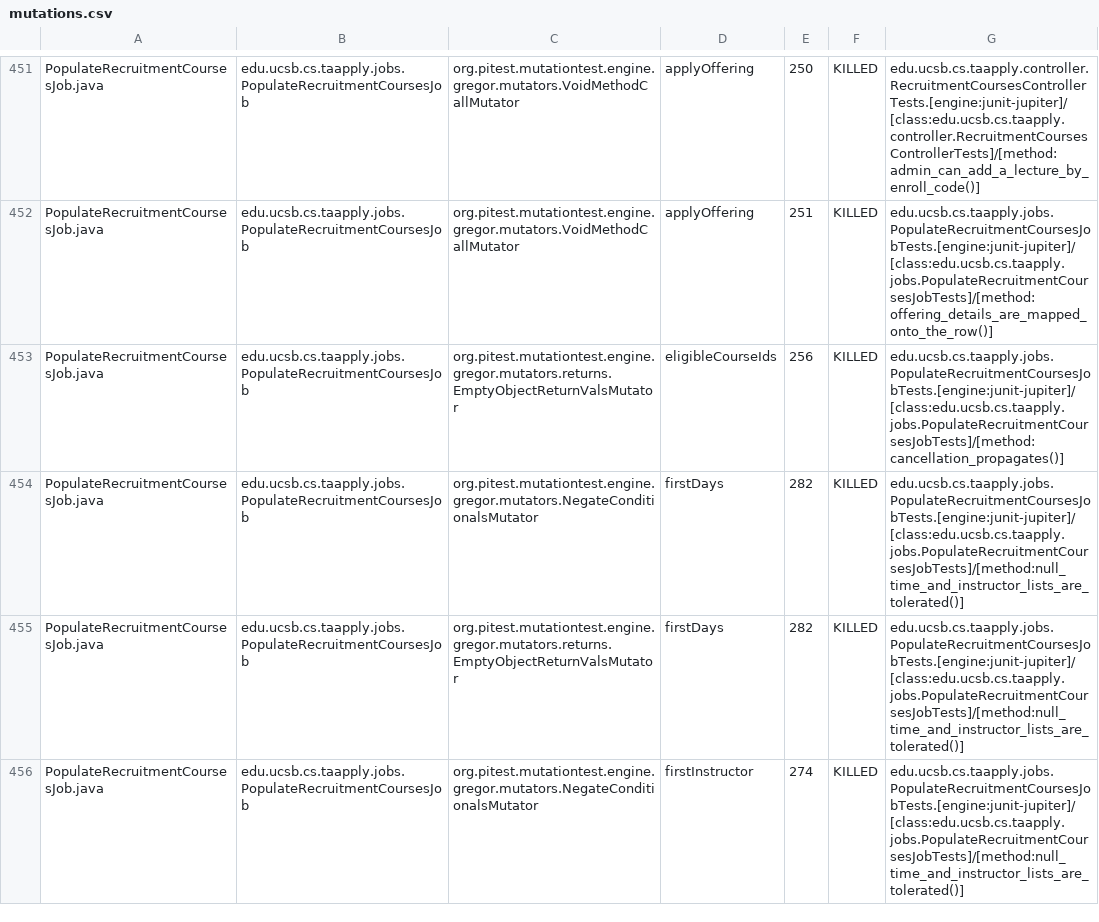
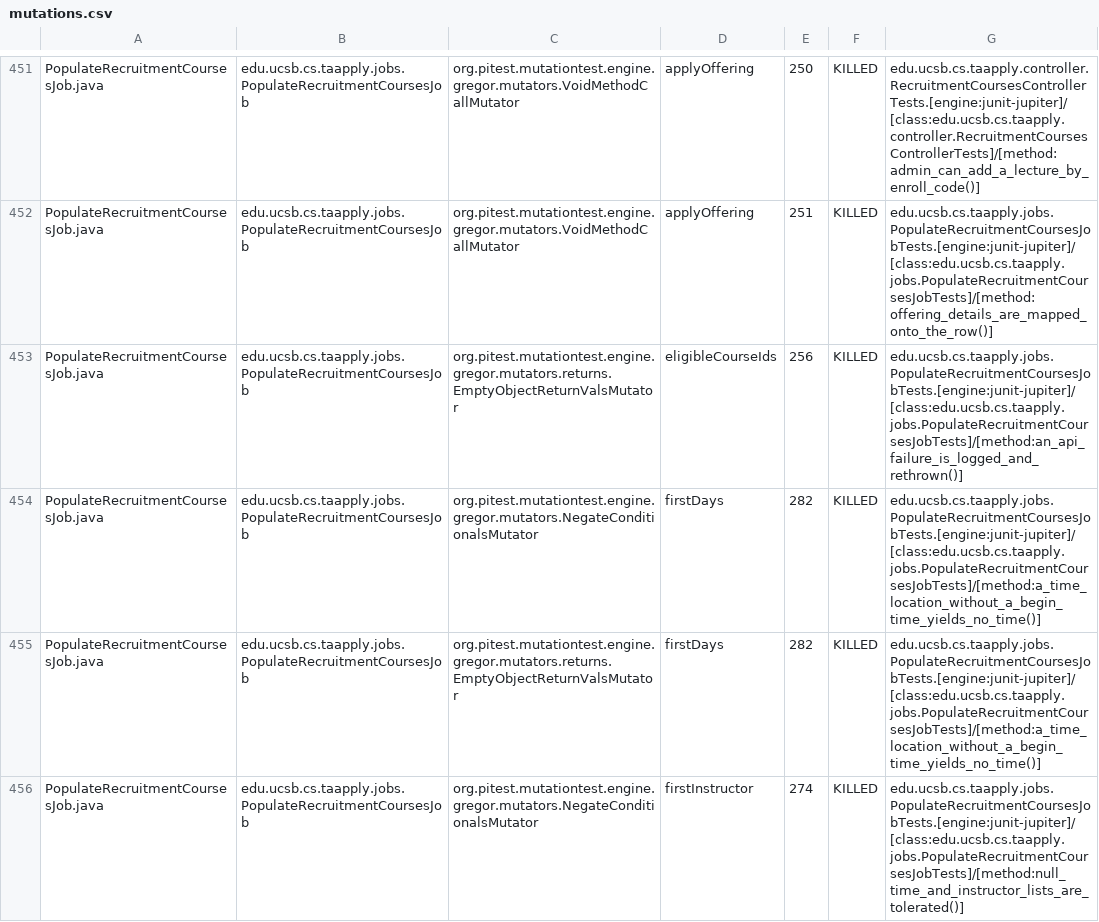
Before and after one commit to ucsb-cs156/proj-ta-apply, a CSV file: prs/145/pitest/mutations.csv, drawn as a sheet; only a part is shown, gaps mark what is left out; the diff covers the shown part only.

Commit message:
Deploying to gh-pages from @ ucsb-cs156/proj-ta-apply@96c736e52197b8f9e3b9f659ab5015b9f0fc3d98 🚀

```diff
--- a/prs/145/pitest/mutations.csv
+++ b/prs/145/pitest/mutations.csv
@@ -452,5 +452,5 @@ PopulateRecruitmentCoursesJob.java,edu.ucsb.cs.taapply.jobs.PopulateRecruitmentC
 PopulateRecruitmentCoursesJob.java,edu.ucsb.cs.taapply.jobs.PopulateRecruitmentCoursesJob,org.pitest.mutationtest.engine.gregor.mutators.VoidMethodCallMutator,applyOffering,251,KILLED,edu.ucsb.cs.taapply.jobs.PopulateRecruitmentCoursesJobTests.[engine:junit-jupiter]/[class:edu.ucsb.cs.taapply.jobs.PopulateRecruitmentCoursesJobTests]/[method:offering_details_are_mapped_onto_the_row()]
-PopulateRecruitmentCoursesJob.java,edu.ucsb.cs.taapply.jobs.PopulateRecruitmentCoursesJob,org.pitest.mutationtest.engine.gregor.mutators.returns.EmptyObjectReturnValsMutator,eligibleCourseIds,256,KILLED,edu.ucsb.cs.taapply.jobs.PopulateRecruitmentCoursesJobTests.[engine:junit-jupiter]/[class:edu.ucsb.cs.taapply.jobs.PopulateRecruitmentCoursesJobTests]/[method:cancellation_propagates()]
-PopulateRecruitmentCoursesJob.java,edu.ucsb.cs.taapply.jobs.PopulateRecruitmentCoursesJob,org.pitest.mutationtest.engine.gregor.mutators.NegateConditionalsMutator,firstDays,282,KILLED,edu.ucsb.cs.taapply.jobs.PopulateRecruitmentCoursesJobTests.[engine:junit-jupiter]/[class:edu.ucsb.cs.taapply.jobs.PopulateRecruitmentCoursesJobTests]/[method:null_time_and_instructor_lists_are_tolerated()]
-PopulateRecruitmentCoursesJob.java,edu.ucsb.cs.taapply.jobs.PopulateRecruitmentCoursesJob,org.pitest.mutationtest.engine.gregor.mutators.returns.EmptyObjectReturnValsMutator,firstDays,282,KILLED,edu.ucsb.cs.taapply.jobs.PopulateRecruitmentCoursesJobTests.[engine:junit-jupiter]/[class:edu.ucsb.cs.taapply.jobs.PopulateRecruitmentCoursesJobTests]/[method:null_time_and_instructor_lists_are_tolerated()]
+PopulateRecruitmentCoursesJob.java,edu.ucsb.cs.taapply.jobs.PopulateRecruitmentCoursesJob,org.pitest.mutationtest.engine.gregor.mutators.returns.EmptyObjectReturnValsMutator,eligibleCourseIds,256,KILLED,edu.ucsb.cs.taapply.jobs.PopulateRecruitmentCoursesJobTests.[engine:junit-jupiter]/[class:edu.ucsb.cs.taapply.jobs.PopulateRecruitmentCoursesJobTests]/[method:an_api_failure_is_logged_and_rethrown()]
+PopulateRecruitmentCoursesJob.java,edu.ucsb.cs.taapply.jobs.PopulateRecruitmentCoursesJob,org.pitest.mutationtest.engine.gregor.mutators.NegateConditionalsMutator,firstDays,282,KILLED,edu.ucsb.cs.taapply.jobs.PopulateRecruitmentCoursesJobTests.[engine:junit-jupiter]/[class:edu.ucsb.cs.taapply.jobs.PopulateRecruitmentCoursesJobTests]/[method:a_time_location_without_a_begin_time_yields_no_time()]
+PopulateRecruitmentCoursesJob.java,edu.ucsb.cs.taapply.jobs.PopulateRecruitmentCoursesJob,org.pitest.mutationtest.engine.gregor.mutators.returns.EmptyObjectReturnValsMutator,firstDays,282,KILLED,edu.ucsb.cs.taapply.jobs.PopulateRecruitmentCoursesJobTests.[engine:junit-jupiter]/[class:edu.ucsb.cs.taapply.jobs.PopulateRecruitmentCoursesJobTests]/[method:a_time_location_without_a_begin_time_yields_no_time()]
 PopulateRecruitmentCoursesJob.java,edu.ucsb.cs.taapply.jobs.PopulateRecruitmentCoursesJob,org.pitest.mutationtest.engine.gregor.mutators.NegateConditionalsMutator,firstInstructor,274,KILLED,edu.ucsb.cs.taapply.jobs.PopulateRecruitmentCoursesJobTests.[engine:junit-jupiter]/[class:edu.ucsb.cs.taapply.jobs.PopulateRecruitmentCoursesJobTests]/[method:null_time_and_instructor_lists_are_tolerated()]
```
Also changed, not shown: 73 edited cells elsewhere in this file, 50 other files.
